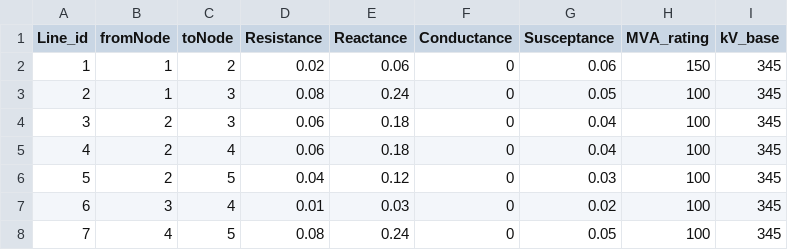
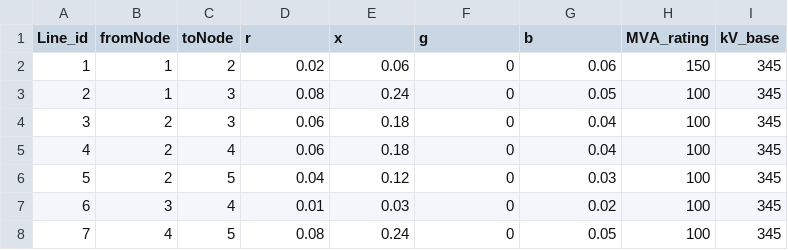
Before and after one commit to BernardoCV/pyflow_acdc, a CSV file: examples/Stagg5MATACDC/MATACDC_AC_line_data.csv, drawn as a sheet.

```diff
--- a/examples/Stagg5MATACDC/MATACDC_AC_line_data.csv
+++ b/examples/Stagg5MATACDC/MATACDC_AC_line_data.csv
@@ -1,2 +1,2 @@
-Line_id,fromNode,toNode,Resistance,Reactance,Conductance,Susceptance,MVA_rating,kV_base
+Line_id,fromNode,toNode,r,x,g,b,MVA_rating,kV_base
 1,1,2,0.02,0.06,0,0.06,150,345
```
Also changed, not shown: examples/Stagg5MATACDC/MATACDC_Converter_data.csv, 20 other files.
